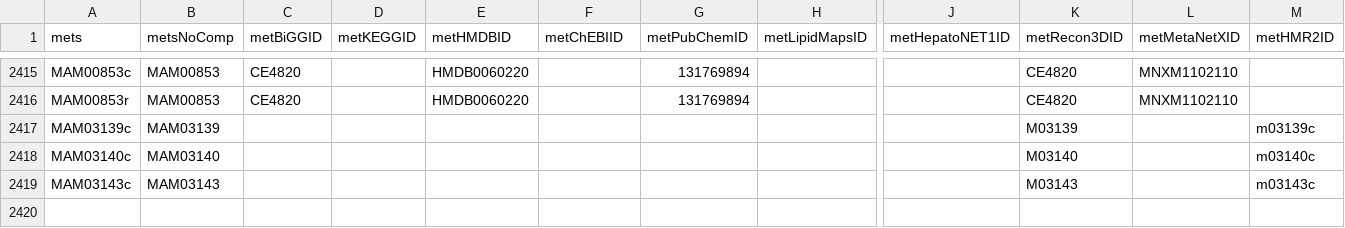
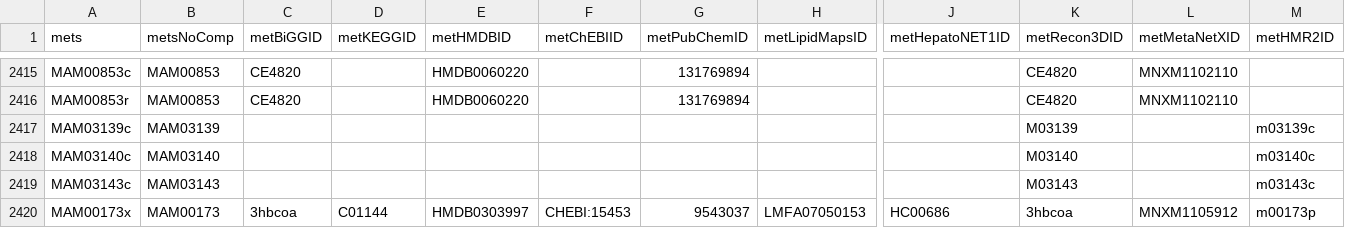
Before and after one commit to SysBioChalmers/Human-GEM, a TSV file: data/deprecatedIdentifiers/deprecatedMetabolites.tsv, drawn as a sheet; only a part is shown, gaps mark what is left out; rows hold the shown columns only; the diff names each change by its address in the sheet, - before the commit and + after, or states it on an @@ line.

Commit message:
fix: deprecate MAR03104, whose substrate no reaction makes (#1159)
(S)-3-hydroxybutanoyl-CoA[x] (MAM00173x) occurs in MAR03104 only, so the
peroxisomal dehydrogenase could never carry flux. Both are deprecated.

```diff
--- a/data/deprecatedIdentifiers/deprecatedMetabolites.tsv
+++ b/data/deprecatedIdentifiers/deprecatedMetabolites.tsv
+row 2420: MAM00173x | MAM00173 | 3hbcoa | C01144 | HMDB0303997 | CHEBI:15453 | 9543037 | LMFA07050153 | HC00686 | 3hbcoa | MNXM1105912 | m00173p
```
Also changed, not shown: data/deprecatedIdentifiers/deprecatedReactions.tsv, data/thermodynamics/reactionDeltaG.tsv, 3 other files.
